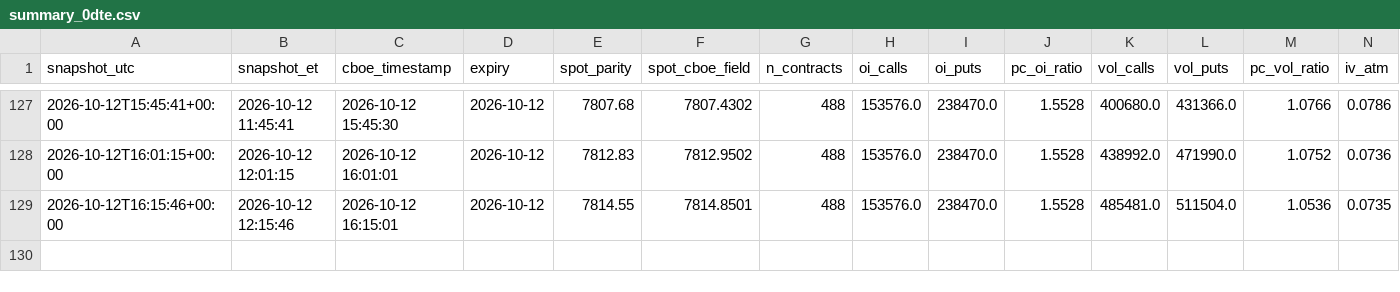
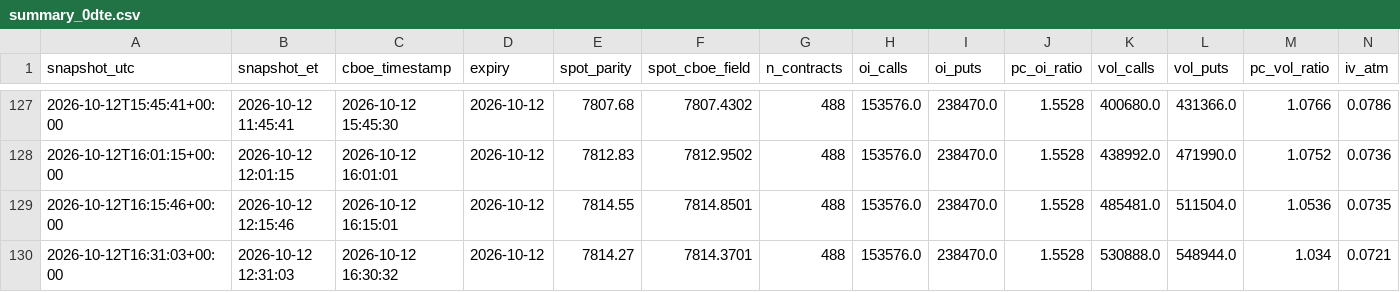
Before and after one commit to stocastico1993/spx-0dte-tracker, a CSV file: data/summary_0dte.csv, drawn as a sheet; only a part is shown, gaps mark what is left out; rows hold the shown columns only; the diff names each change by its address in the sheet, - before the commit and + after, or states it on an @@ line.

```diff
--- a/data/summary_0dte.csv
+++ b/data/summary_0dte.csv
+row 130: 2026-10-12T16:31:03+00:00 | 2026-10-12 12:31:03 | 2026-10-12 16:30:32 | 2026-10-12 | 7814.27 | 7814.3701 | 488 | 153576.0 | 238470.0 | 1.5528 | 530888.0 | 548944.0 | 1.034 | 0.0721
```
Also changed, not shown: 1 other file.
